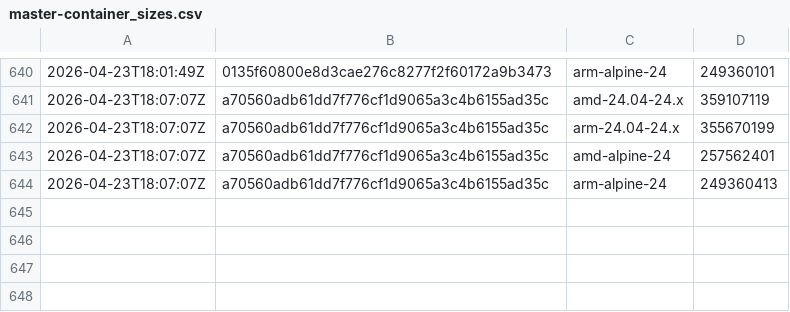
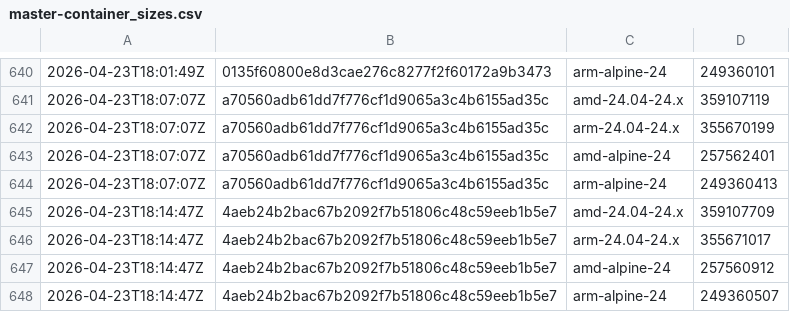
Before and after one commit to SignalK/signalk-server, a CSV file: master-container_sizes.csv, drawn as a sheet; only a part is shown, gaps mark what is left out; the diff names each change by its address in the sheet, - before the commit and + after, or states it on an @@ line.

```diff
--- a/master-container_sizes.csv
+++ b/master-container_sizes.csv
+row 645: 2026-04-23T18:14:47Z | 4aeb24b2bac67b2092f7b51806c48c59eeb1b5e7 | amd-24.04-24.x | 359107709
+row 646: 2026-04-23T18:14:47Z | 4aeb24b2bac67b2092f7b51806c48c59eeb1b5e7 | arm-24.04-24.x | 355671017
+row 647: 2026-04-23T18:14:47Z | 4aeb24b2bac67b2092f7b51806c48c59eeb1b5e7 | amd-alpine-24 | 257560912
+row 648: 2026-04-23T18:14:47Z | 4aeb24b2bac67b2092f7b51806c48c59eeb1b5e7 | arm-alpine-24 | 249360507
```
